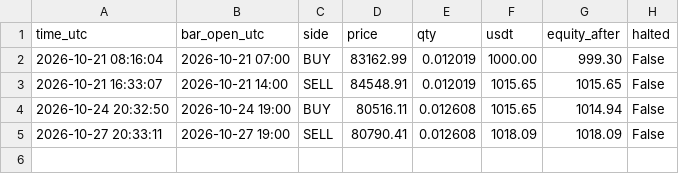
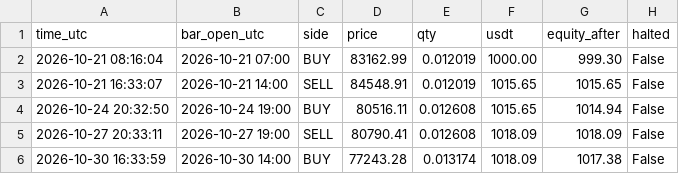
Before and after one commit to williamdurham1971/OpenOSINT, a CSV file: btc-bot/paper_state/lab_patterns_1h_trades.csv, drawn as a sheet.

```diff
--- a/btc-bot/paper_state/lab_patterns_1h_trades.csv
+++ b/btc-bot/paper_state/lab_patterns_1h_trades.csv
@@ -5 +5,2 @@ time_utc,bar_open_utc,side,price,qty,usdt,equity_after,halted
 2026-10-27 20:33:11,2026-10-27 19:00,SELL,80790.41,0.012608,1018.09,1018.09,False
+2026-10-30 16:33:59,2026-10-30 14:00,BUY,77243.28,0.013174,1018.09,1017.38,False
```
Also changed, not shown: btc-bot/paper_state/lab_donchian_1h_equity.csv, btc-bot/paper_state/lab_patterns_1h_equity.csv, 29 other files.
